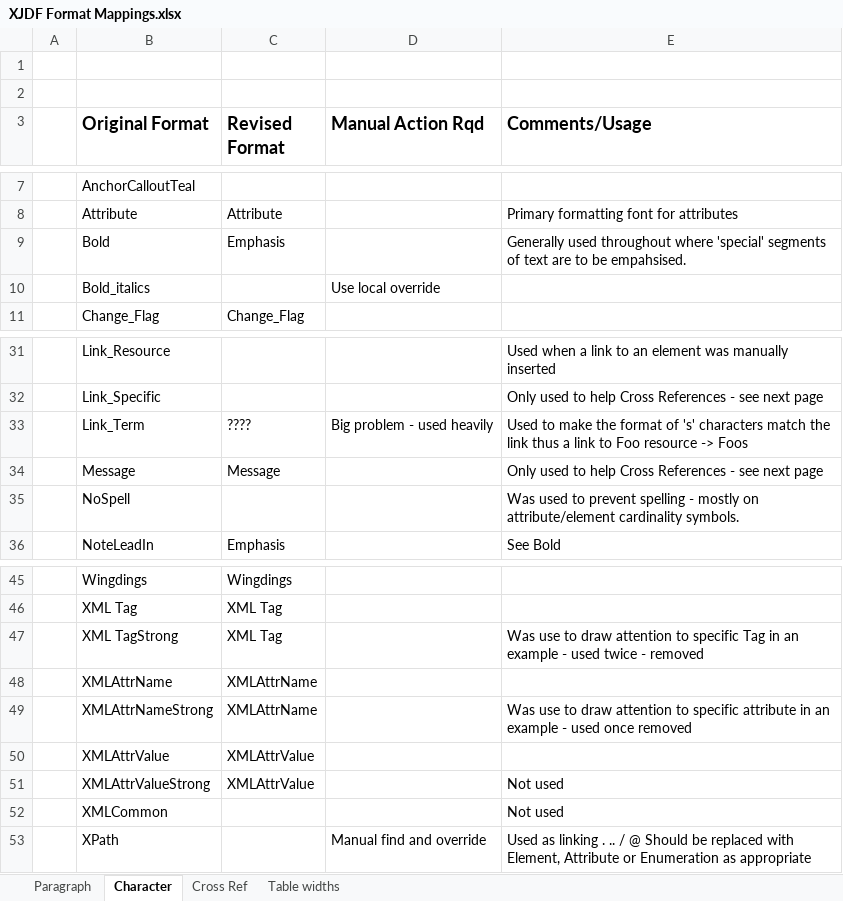
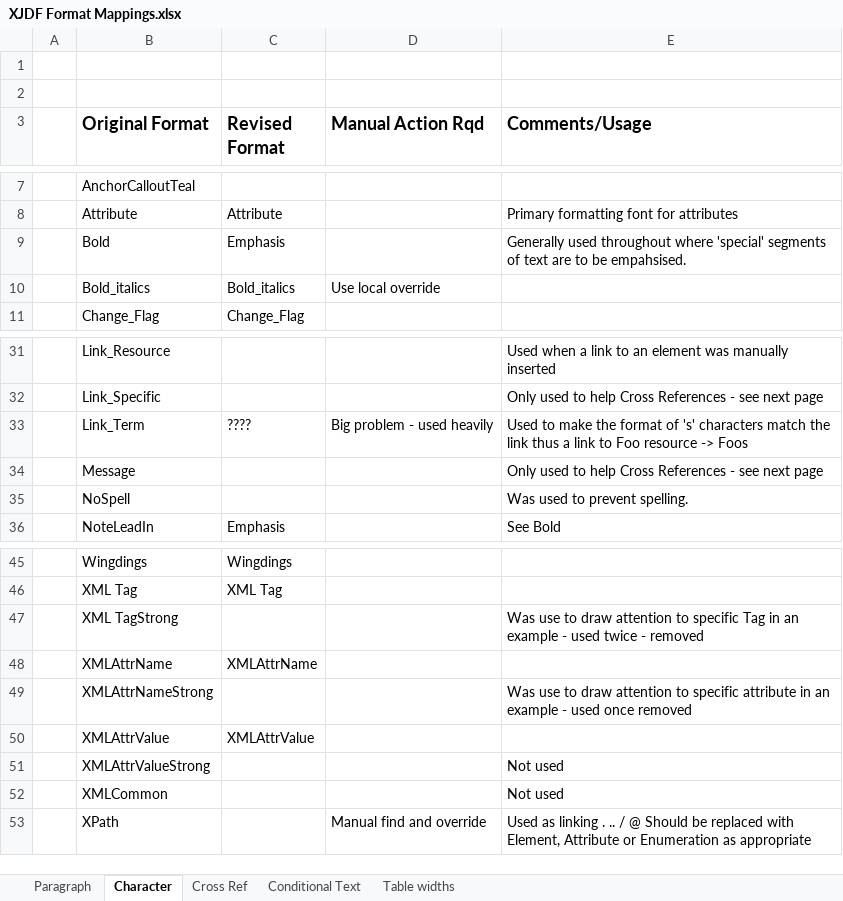
Before and after one commit to cip4/JDF-Specification, an Excel workbook: readme/XJDF Format Mappings.xlsx, sheet Character, drawn as a sheet; only a part is shown, gaps mark what is left out; values as stored, in another font and other column widths than the file's, no borders; the diff names each change by its address in the sheet, - before the commit and + after, or states it on an @@ line.

Commit message:
More cross reference formats added and purged. Conditioal text flags revised.

```diff
--- a/readme/XJDF Format Mappings.xlsx (sheet Character)
+++ b/readme/XJDF Format Mappings.xlsx (sheet Character)
+sheet tab: Conditional Text
-C10 (Revised Format): (empty)
+C10 (Revised Format): Bold_italics
-C34 (Revised Format): Message
+C34 (Revised Format): (empty)
-E35 (Comments/Usage): …to prevent spelling - mostly on attribute/element cardinality symbols.
+E35 (Comments/Usage): …to prevent spelling.
-C47 (Revised Format): XML Tag
+C47 (Revised Format): (empty)
-C49 (Revised Format): XMLAttrName
+C49 (Revised Format): (empty)
-C51 (Revised Format): XMLAttrValue
+C51 (Revised Format): (empty)
```
Also changed, not shown: sheet Cross Ref, sheet Paragraph, 1 other file.
